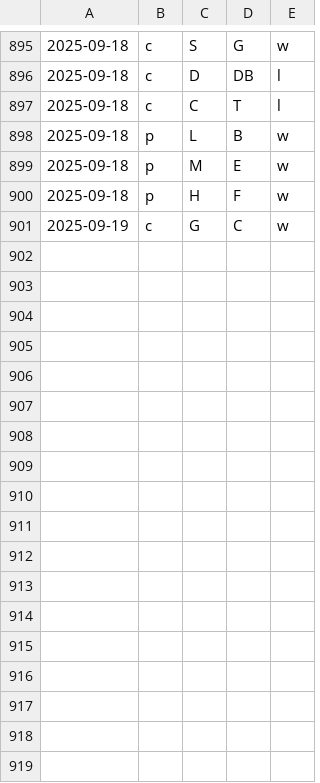
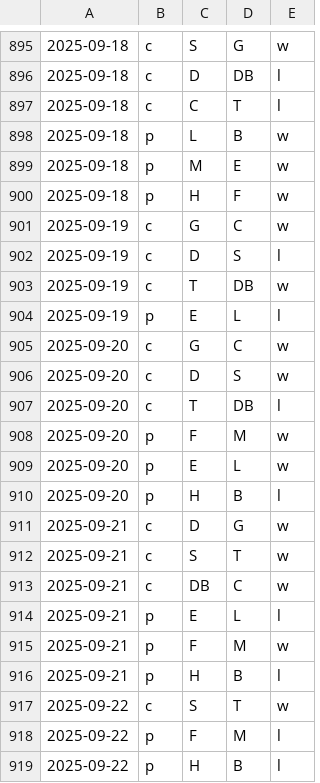
Before and after one commit to firedial/til, a CSV file: yakyuRank/sakura/result.csv, drawn as a sheet; only a part is shown, gaps mark what is left out; the diff names each change by its address in the sheet, - before the commit and + after, or states it on an @@ line.

```diff
--- a/yakyuRank/sakura/result.csv
+++ b/yakyuRank/sakura/result.csv
+row 902: 2025-09-19 | c | D | S | l
+row 903: 2025-09-19 | c | T | DB | w
+row 904: 2025-09-19 | p | E | L | l
+row 905: 2025-09-20 | c | G | C | w
+row 906: 2025-09-20 | c | D | S | w
+row 907: 2025-09-20 | c | T | DB | l
+row 908: 2025-09-20 | p | F | M | w
+row 909: 2025-09-20 | p | E | L | w
+row 910: 2025-09-20 | p | H | B | l
+row 911: 2025-09-21 | c | D | G | w
+row 912: 2025-09-21 | c | S | T | w
+row 913: 2025-09-21 | c | DB | C | w
+row 914: 2025-09-21 | p | E | L | l
+row 915: 2025-09-21 | p | F | M | w
+row 916: 2025-09-21 | p | H | B | l
+row 917: 2025-09-22 | c | S | T | w
+row 918: 2025-09-22 | p | F | M | l
+row 919: 2025-09-22 | p | H | B | l
```
Also changed, not shown: yakyuRank/sakura/data.csv, 2 other files.
